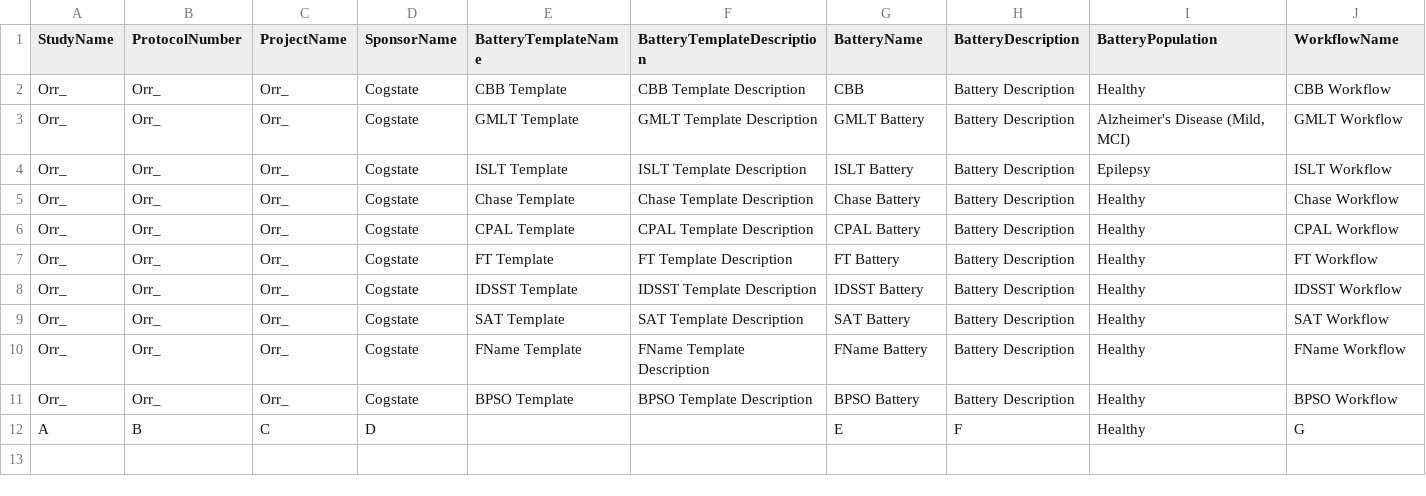
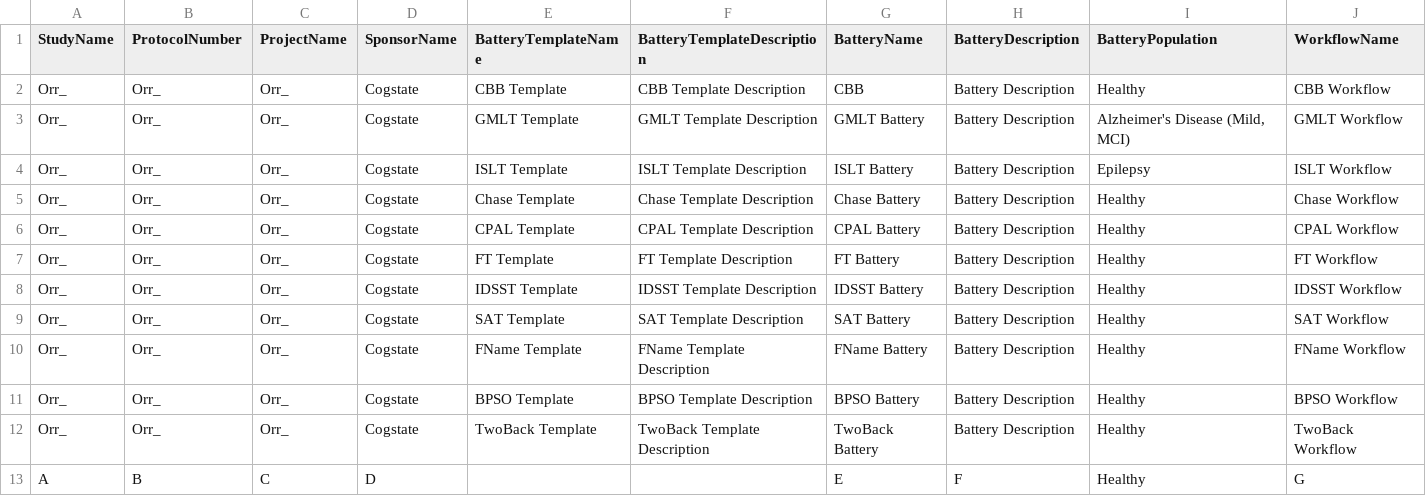
Before and after one commit to zchekir/dll, a CSV file: eSourcePlatform/eSourcePlatform/CSPConnector.csv, drawn as a sheet; only a part is shown; rows hold the shown columns only; the diff names each change by its address in the sheet, - before the commit and + after, or states it on an @@ line.

Commit message:
QC-45 - Added TwoBack fils and test cases to CSP project

```diff
--- a/eSourcePlatform/eSourcePlatform/CSPConnector.csv
+++ b/eSourcePlatform/eSourcePlatform/CSPConnector.csv
+row 12: Orr_ | Orr_ | Orr_ | Cogstate | TwoBack Template | TwoBack Template Description | TwoBack Battery | Battery Description | Healthy | TwoBack Workflow
```
Also changed, not shown: 4 other files.
